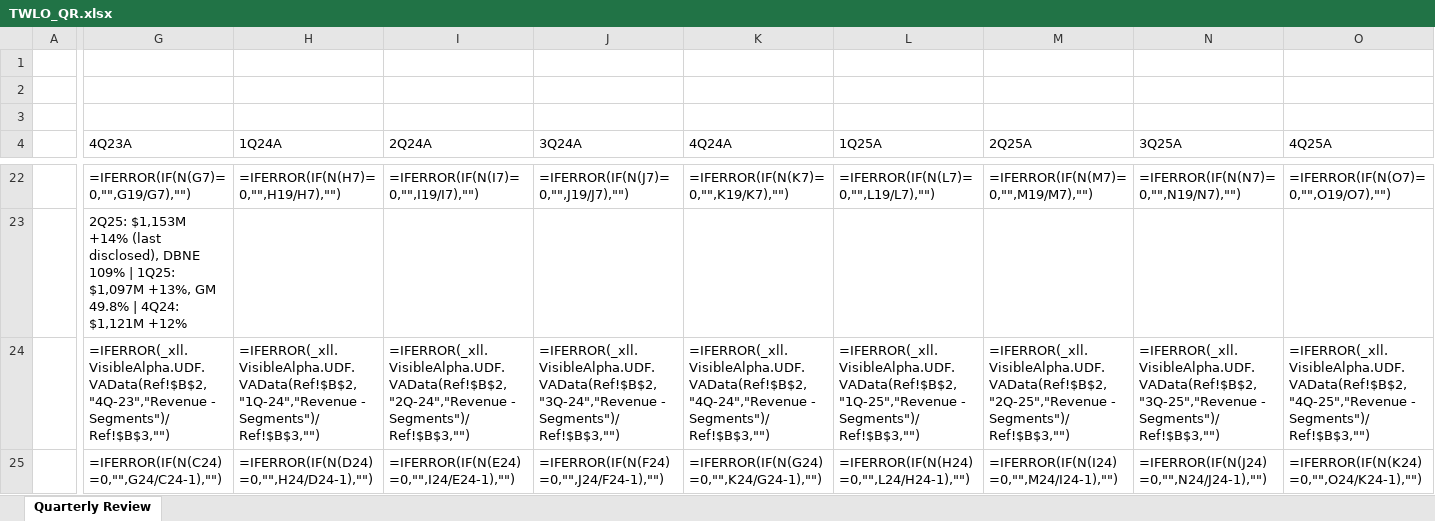
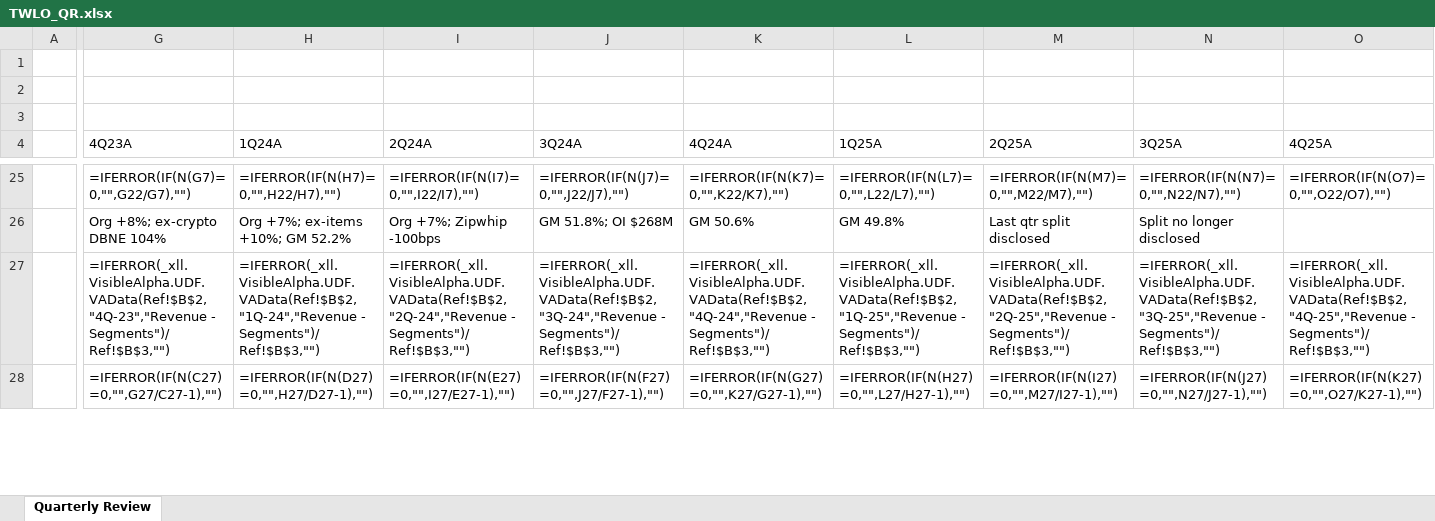
Before and after one commit to bashkenazi/Claude, an Excel workbook: quarterly-reviews/TWLO_QR.xlsx, sheet Quarterly Review, drawn as a sheet; only a part is shown, gaps mark what is left out; values as stored, in another font and other column widths than the file's, no cell formats; formulas without a stored value are shown as written; removed rows and columns are numbered as before the commit, all else as after; rows hold the shown columns only; the diff covers the shown part only; the diff names each change by its address in the sheet, - before the commit and + after, or states it on an @@ line.

```diff
--- a/quarterly-reviews/TWLO_QR.xlsx (sheet Quarterly Review)
+++ b/quarterly-reviews/TWLO_QR.xlsx (sheet Quarterly Review)
-G25 (4Q23A): =IFERROR(IF(N(G7)=0,"",G19/G7),"")
+G25 (4Q23A): =IFERROR(IF(N(G7)=0,"",G22/G7),"")
-H25 (1Q24A): =IFERROR(IF(N(H7)=0,"",H19/H7),"")
+H25 (1Q24A): =IFERROR(IF(N(H7)=0,"",H22/H7),"")
-I25 (2Q24A): =IFERROR(IF(N(I7)=0,"",I19/I7),"")
+I25 (2Q24A): =IFERROR(IF(N(I7)=0,"",I22/I7),"")
-J25 (3Q24A): =IFERROR(IF(N(J7)=0,"",J19/J7),"")
+J25 (3Q24A): =IFERROR(IF(N(J7)=0,"",J22/J7),"")
-K25 (4Q24A): =IFERROR(IF(N(K7)=0,"",K19/K7),"")
+K25 (4Q24A): =IFERROR(IF(N(K7)=0,"",K22/K7),"")
-L25 (1Q25A): =IFERROR(IF(N(L7)=0,"",L19/L7),"")
+L25 (1Q25A): =IFERROR(IF(N(L7)=0,"",L22/L7),"")
-M25 (2Q25A): =IFERROR(IF(N(M7)=0,"",M19/M7),"")
+M25 (2Q25A): =IFERROR(IF(N(M7)=0,"",M22/M7),"")
-N25 (3Q25A): =IFERROR(IF(N(N7)=0,"",N19/N7),"")
+N25 (3Q25A): =IFERROR(IF(N(N7)=0,"",N22/N7),"")
-O25 (4Q25A): =IFERROR(IF(N(O7)=0,"",O19/O7),"")
+O25 (4Q25A): =IFERROR(IF(N(O7)=0,"",O22/O7),"")
-row 23:  | 2Q25: $1,153M +14% (last disclosed), DBNE 109% | 1Q25: $1,097M +13%, GM 49.8% | 4Q24: $1,121M +12%
+row 26:  | Org +8%; ex-crypto DBNE 104% | Org +7%; ex-items +10%; GM 52.2% | Org +7%; Zipwhip -100bps | GM 51.8%; OI $268M | GM 50.6% | GM 49.8% | Last qtr split disclosed | Split no longer disclosed
-G28 (4Q23A): =IFERROR(IF(N(C24)=0,"",G24/C24-1),"")
+G28 (4Q23A): =IFERROR(IF(N(C27)=0,"",G27/C27-1),"")
-H28 (1Q24A): =IFERROR(IF(N(D24)=0,"",H24/D24-1),"")
+H28 (1Q24A): =IFERROR(IF(N(D27)=0,"",H27/D27-1),"")
-I28 (2Q24A): =IFERROR(IF(N(E24)=0,"",I24/E24-1),"")
+I28 (2Q24A): =IFERROR(IF(N(E27)=0,"",I27/E27-1),"")
-J28 (3Q24A): =IFERROR(IF(N(F24)=0,"",J24/F24-1),"")
+J28 (3Q24A): =IFERROR(IF(N(F27)=0,"",J27/F27-1),"")
-K28 (4Q24A): =IFERROR(IF(N(G24)=0,"",K24/G24-1),"")
+K28 (4Q24A): =IFERROR(IF(N(G27)=0,"",K27/G27-1),"")
-L28 (1Q25A): =IFERROR(IF(N(H24)=0,"",L24/H24-1),"")
+L28 (1Q25A): =IFERROR(IF(N(H27)=0,"",L27/H27-1),"")
-M28 (2Q25A): =IFERROR(IF(N(I24)=0,"",M24/I24-1),"")
+M28 (2Q25A): =IFERROR(IF(N(I27)=0,"",M27/I27-1),"")
-N28 (3Q25A): =IFERROR(IF(N(J24)=0,"",N24/J24-1),"")
+N28 (3Q25A): =IFERROR(IF(N(J27)=0,"",N27/J27-1),"")
-O28 (4Q25A): =IFERROR(IF(N(K24)=0,"",O24/K24-1),"")
+O28 (4Q25A): =IFERROR(IF(N(K27)=0,"",O27/K27-1),"")
```
Also changed, not shown: 38 added rows, 33 removed rows, 4 moved rows and 891 edited cells elsewhere in this sheet, cell formats, hidden cells, 1 other file.
